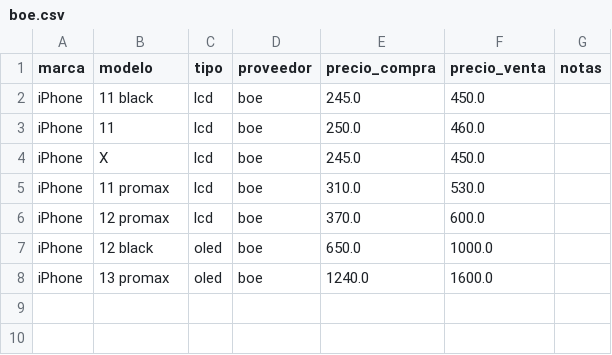
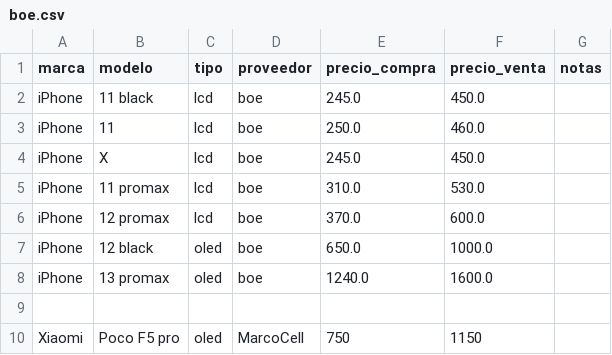
Before and after one commit to SCZ-BO/DrXiaomi, a CSV file: precio/data/boe.csv, drawn as a sheet.

Commit message:
Add Xiaomi Poco F5 Pro entry to boe.csv

```diff
--- a/precio/data/boe.csv
+++ b/precio/data/boe.csv
@@ -8 +8,3 @@ iPhone,12 black,oled,boe,650.0,1000.0,
 iPhone,13 promax,oled,boe,1240.0,1600.0,
+
+Xiaomi,Poco F5 pro,oled,MarcoCell,750,1150,
```
